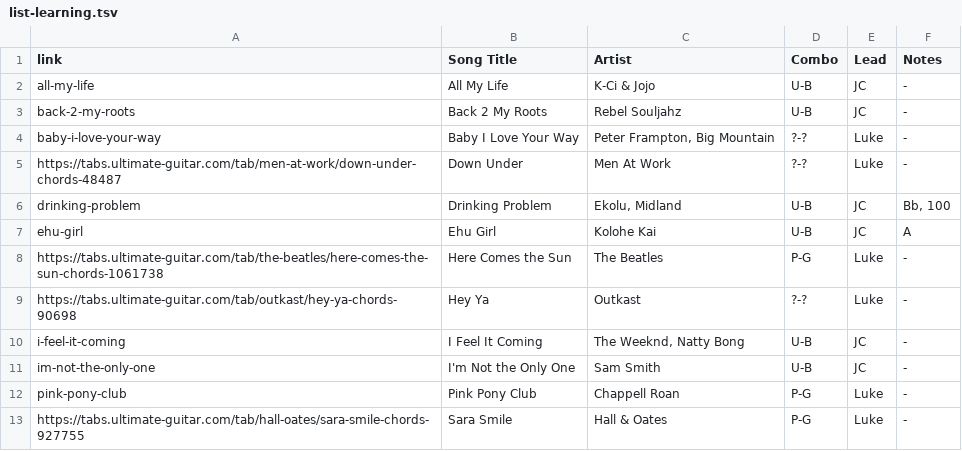
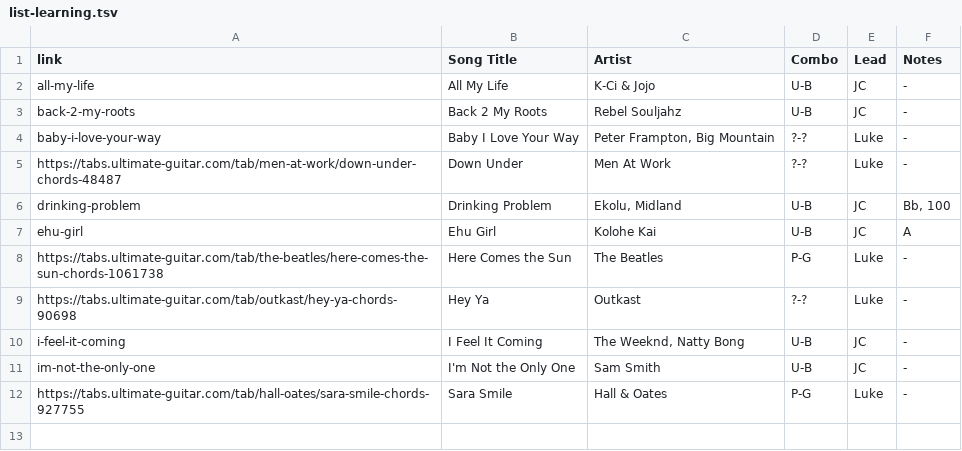
Before and after one commit to TMNTfever/TMNTfever.github.io, a TSV file: setlists/list-learning.tsv, drawn as a sheet.

Commit message:
update-setlist

```diff
--- a/setlists/list-learning.tsv
+++ b/setlists/list-learning.tsv
@@ -11,3 +11,2 @@ i-feel-it-coming	I Feel It Coming	The Weeknd, Natty Bong	U-B	JC	-
 im-not-the-only-one	I'm Not the Only One	Sam Smith	U-B	JC	-
-pink-pony-club	Pink Pony Club	Chappell Roan	P-G	Luke	-
 https://tabs.ultimate-guitar.com/tab/hall-oates/sara-smile-chords-927755	Sara Smile	Hall & Oates	P-G	Luke	-
```
Also changed, not shown: setlists/list-main-current.tsv.
